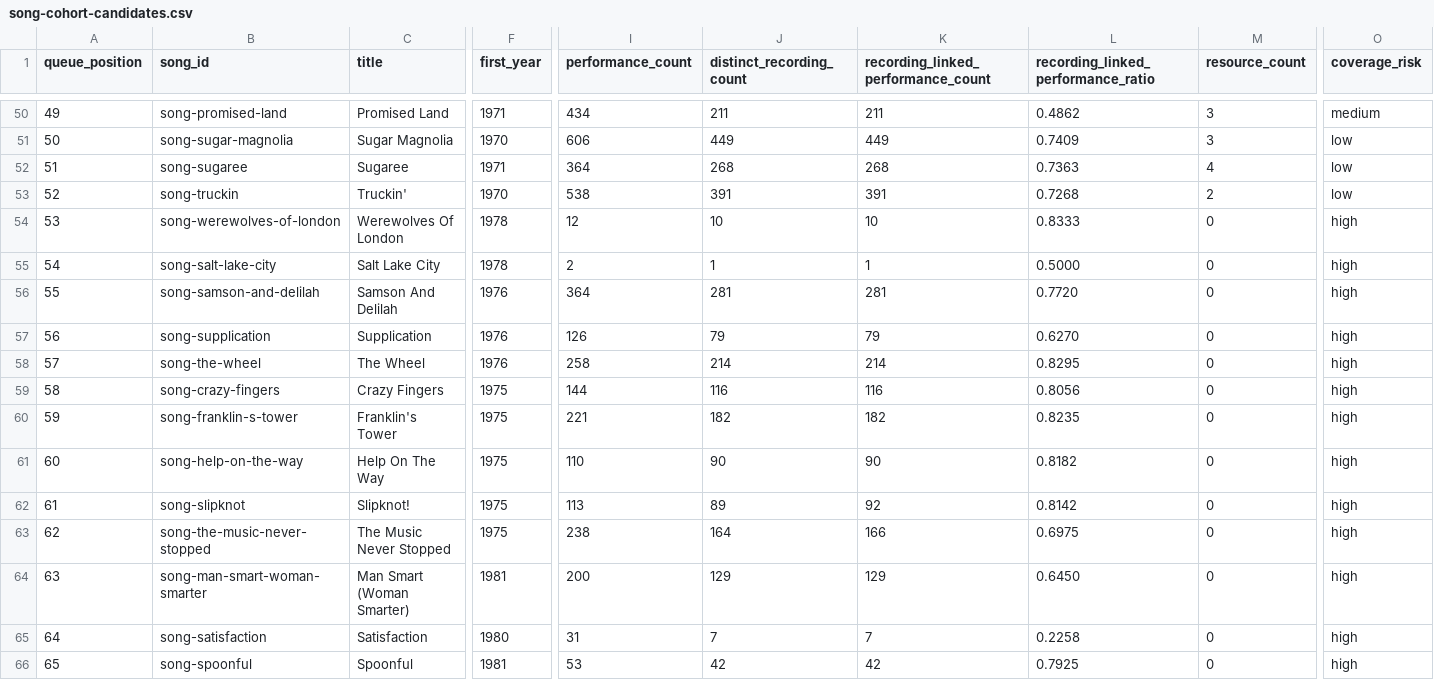
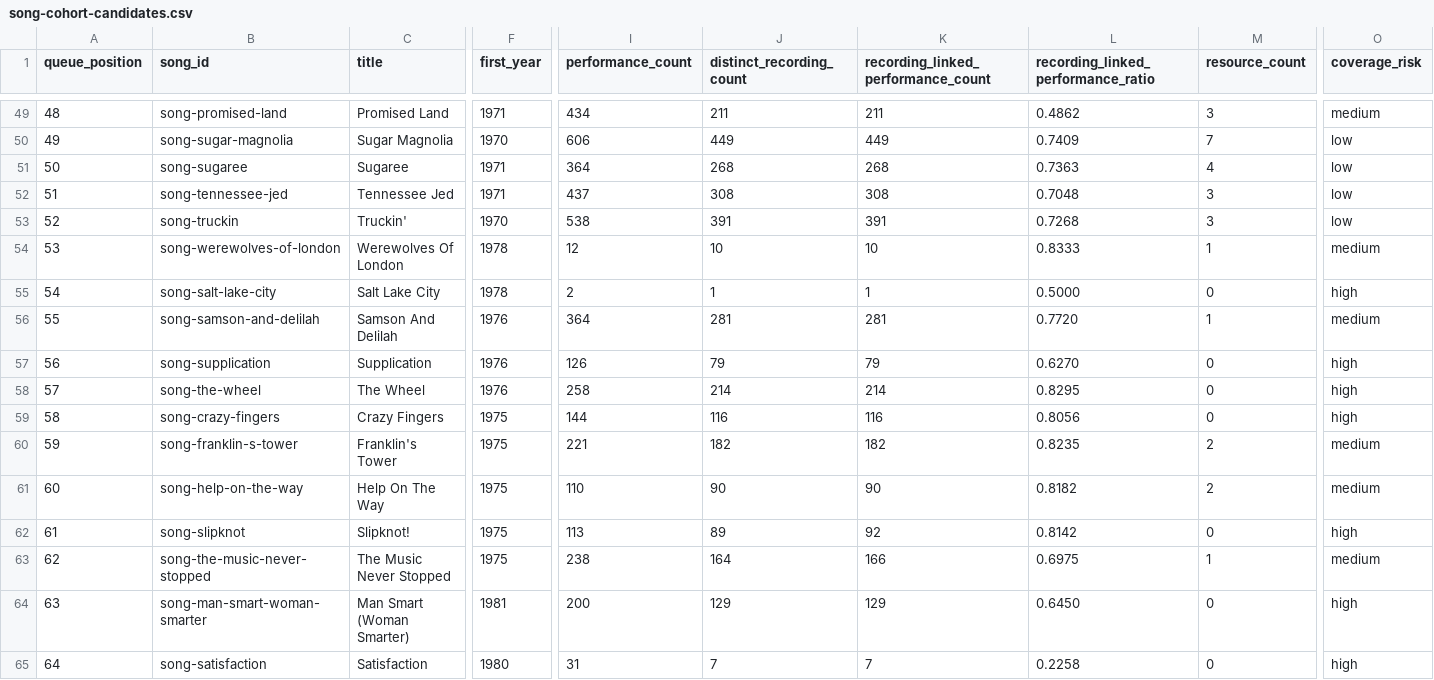
Before and after one commit to markdavenport328/deadbot, a CSV file: data/editorial/song-cohort-candidates.csv, drawn as a sheet; only a part is shown, gaps mark what is left out; the shorter side is filled out with more unchanged rows; addresses are those after the commit; rows hold the shown columns only; the diff covers the shown part only; the diff names each change by its address in the sheet, - before the commit and + after, or states it on an @@ line.

```diff
--- a/data/editorial/song-cohort-candidates.csv
+++ b/data/editorial/song-cohort-candidates.csv
-A49 (queue_position): 49
+A49 (queue_position): 48
+row 50: 49 | song-sugar-magnolia | Sugar Magnolia | 1970 | 606 | 449 | 449 | 0.7409 | 7 | low
-B51 (song_id): song-sugar-magnolia
+B51 (song_id): song-sugaree
-C51 (title): Sugar Magnolia
+C51 (title): Sugaree
-F51 (first_year): 1970
+F51 (first_year): 1971
-I51 (performance_count): 606
+I51 (performance_count): 364
-J51 (distinct_recording_count): 449
+J51 (distinct_recording_count): 268
-K51: 449
+K51: 268
-L51: 0.7409
+L51: 0.7363
-M51 (resource_count): 3
+M51 (resource_count): 4
-B52 (song_id): song-sugaree
+B52 (song_id): song-tennessee-jed
-C52 (title): Sugaree
+C52 (title): Tennessee Jed
-I52 (performance_count): 364
+I52 (performance_count): 437
-J52 (distinct_recording_count): 268
+J52 (distinct_recording_count): 308
-K52: 268
+K52: 308
-L52: 0.7363
+L52: 0.7048
-M52 (resource_count): 4
+M52 (resource_count): 3
-M53 (resource_count): 2
+M53 (resource_count): 3
-M54 (resource_count): 0
+M54 (resource_count): 1
-O54 (coverage_risk): high
+O54 (coverage_risk): medium
-M56 (resource_count): 0
+M56 (resource_count): 1
-O56 (coverage_risk): high
+O56 (coverage_risk): medium
-M60:M61 (resource_count): 0
+M60:M61 (resource_count): 2
-O60:O61 (coverage_risk): high
+O60:O61 (coverage_risk): medium
-M63 (resource_count): 0
+M63 (resource_count): 1
-O63 (coverage_risk): high
+O63 (coverage_risk): medium
```
Also changed, not shown: 1 removed row and 41 edited cells elsewhere in this file, 20 other files.
